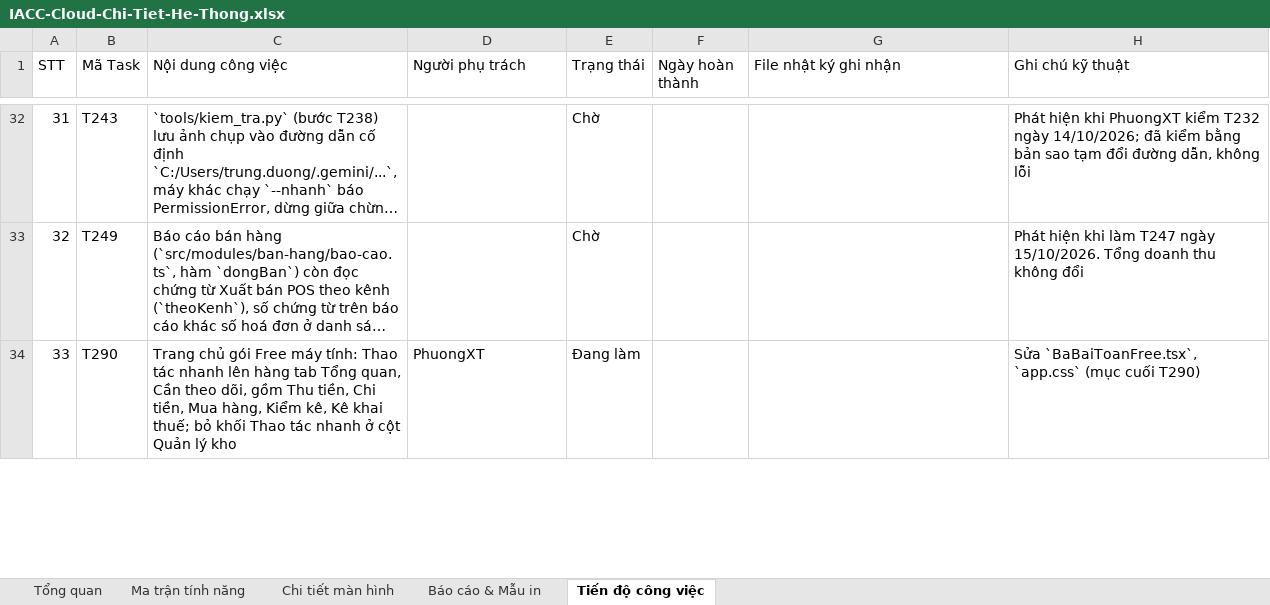
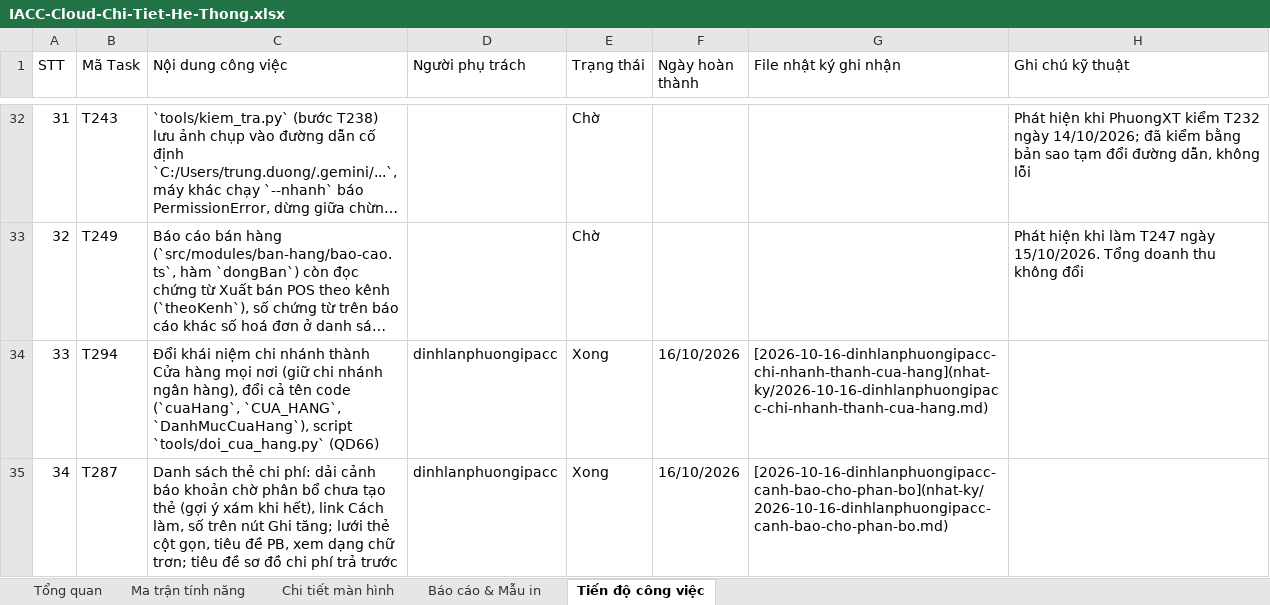
Before and after one commit to trungkhanhduong93/iaccdemo, an Excel workbook: docs/IACC-Cloud-Chi-Tiet-He-Thong.xlsx, sheet Tiến độ công việc, drawn as a sheet; only a part is shown, gaps mark what is left out; long unchanged cells end in …; values as stored, in another font and other column widths than the file's, no cell formats; removed rows and columns are numbered as before the commit, all else as after; the diff covers the shown part only; the diff names each change by its address in the sheet, - before the commit and + after, or states it on an @@ line.

```diff
--- a/docs/IACC-Cloud-Chi-Tiet-He-Thong.xlsx (sheet Tiến độ công việc)
+++ b/docs/IACC-Cloud-Chi-Tiet-He-Thong.xlsx (sheet Tiến độ công việc)
-row 34: 33 | T290 | Trang chủ gói Free máy tính: Thao tác nhanh lên hàng tab Tổng quan, Cần theo dõi, gồm Thu tiền, Chi tiền, Mua hàng, Kiểm kê, Kê khai thuế; bỏ khối Thao tác nhanh ở cột Quản lý kho | PhuongXT | Đang làm |  |  | Sửa `BaBaiToanFree.tsx`, `app.css` (mục cuối T290)
+row 34: 33 | T294 | Đổi khái niệm chi nhánh thành Cửa hàng mọi nơi (giữ chi nhánh ngân hàng), đổi cả tên code (`cuaHang`, `CUA_HANG`, `DanhMucCuaHang`), script `tools/doi_cua_hang.py` (QD66) | dinhlanphuongipacc | Xong | 16/10/2026 | [2026-10-16-dinhlanphuongipacc-chi-nhanh-thanh-cua-hang](nhat-ky/2026-10-16-dinhlanphuongipacc-chi-nhanh-thanh-cua-hang.md)
+row 35: 34 | T287 | Danh sách thẻ chi phí: dải cảnh báo khoản chờ phân bổ chưa tạo thẻ (gợi ý xám khi hết), link Cách làm, số trên nút Ghi tăng; lưới thẻ cột gọn, tiêu đề PB, xem dạng chữ trơn; tiêu đề sơ đồ chi phí trả trước | dinhlanphuongipacc | Xong | 16/10/2026 | [2026-10-16-dinhlanphuongipacc-canh-bao-cho-phan-bo](nhat-ky/2026-10-16-dinhlanphuongipacc-canh-bao-cho-phan-bo.md)
```
Also changed, not shown: 3 added rows, 1 removed row, 5 edited cells and row numbers in column A elsewhere in this sheet, sheet Tổng quan, cell formats, 4 other files.
